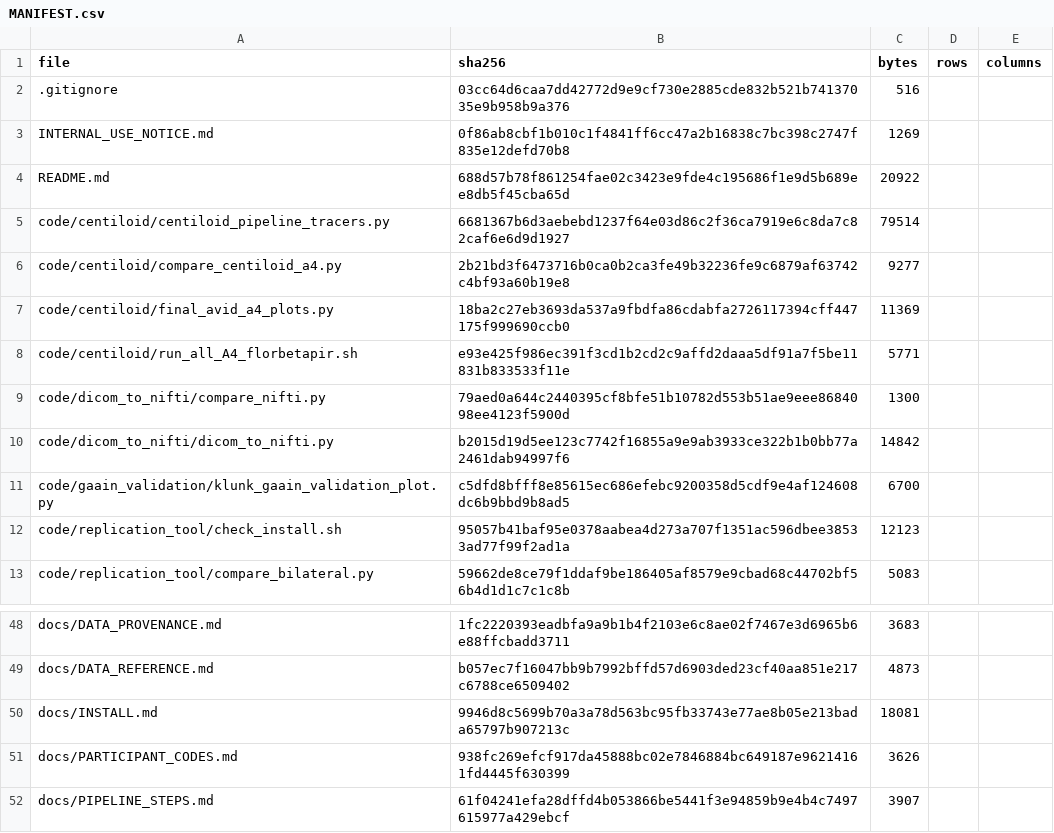
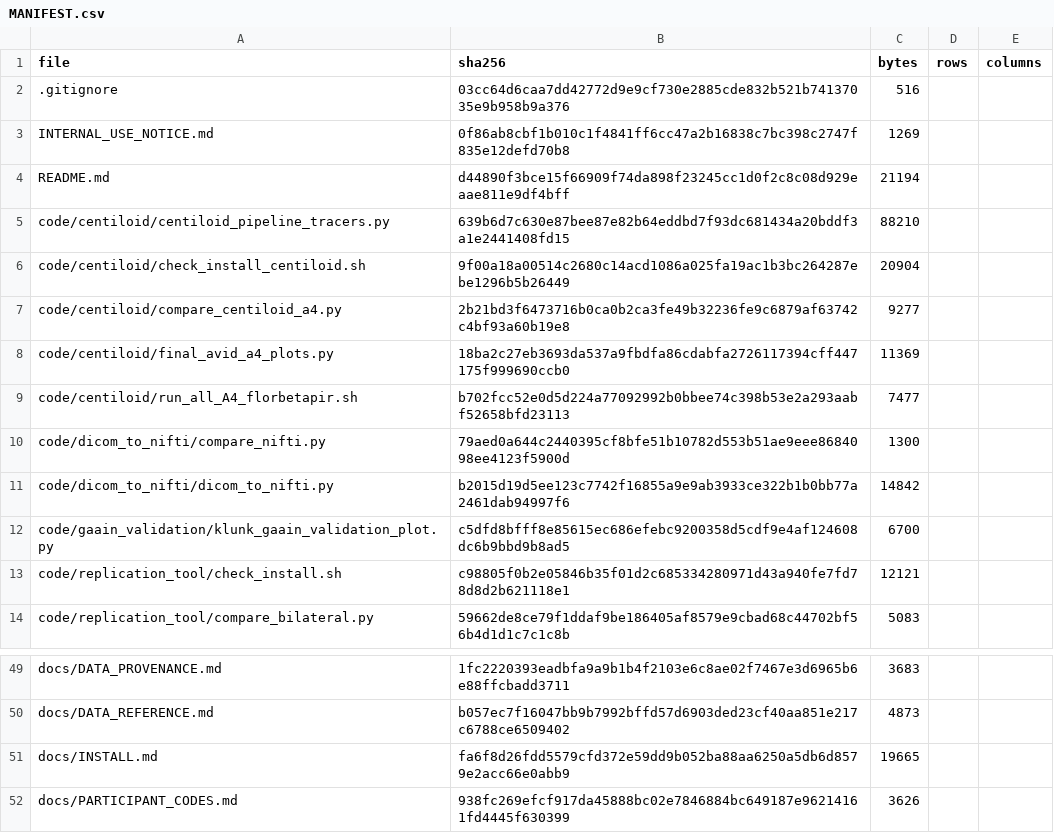
Before and after one commit to inbrainlab/PETAL, a CSV file: MANIFEST.csv, drawn as a sheet; only a part is shown, gaps mark what is left out; the shorter side is filled out with more unchanged rows.

```diff
--- a/MANIFEST.csv
+++ b/MANIFEST.csv
@@ -3,7 +3,8 @@ file,sha256,bytes,rows,columns
 INTERNAL_USE_NOTICE.md,0f86ab8cbf1b010c1f4841ff6cc47a2b16838c7bc398c2747f835e12defd70b8,1269,,
-README.md,688d57b78f861254fae02c3423e9fde4c195686f1e9d5b689ee8db5f45cba65d,20922,,
-code/centiloid/centiloid_pipeline_tracers.py,6681367b6d3aebebd1237f64e03d86c2f36ca7919e6c8da7c82caf6e6d9d1927,79514,,
+README.md,d44890f3bce15f66909f74da898f23245cc1d0f2c8c08d929eaae811e9df4bff,21194,,
+code/centiloid/centiloid_pipeline_tracers.py,639b6d7c630e87bee87e82b64eddbd7f93dc681434a20bddf3a1e2441408fd15,88210,,
+code/centiloid/check_install_centiloid.sh,9f00a18a00514c2680c14acd1086a025fa19ac1b3bc264287ebe1296b5b26449,20904,,
 code/centiloid/compare_centiloid_a4.py,2b21bd3f6473716b0ca0b2ca3fe49b32236fe9c6879af63742c4bf93a60b19e8,9277,,
 code/centiloid/final_avid_a4_plots.py,18ba2c27eb3693da537a9fbdfa86cdabfa2726117394cff447175f999690ccb0,11369,,
-code/centiloid/run_all_A4_florbetapir.sh,e93e425f986ec391f3cd1b2cd2c9affd2daaa5df91a7f5be11831b833533f11e,5771,,
+code/centiloid/run_all_A4_florbetapir.sh,b702fcc52e0d5d224a77092992b0bbee74c398b53e2a293aabf52658bfd23113,7477,,
 code/dicom_to_nifti/compare_nifti.py,79aed0a644c2440395cf8bfe51b10782d553b51ae9eee8684098ee4123f5900d,1300,,
@@ -11,3 +12,3 @@ code/dicom_to_nifti/dicom_to_nifti.py,b2015d19d5ee123c7742f16855a9e9ab3933ce322b
 code/gaain_validation/klunk_gaain_validation_plot.py,c5dfd8bfff8e85615ec686efebc9200358d5cdf9e4af124608dc6b9bbd9b8ad5,6700,,
-code/replication_tool/check_install.sh,95057b41baf95e0378aabea4d273a707f1351ac596dbee38533ad77f99f2ad1a,12123,,
+code/replication_tool/check_install.sh,c98805f0b2e05846b35f01d2c685334280971d43a940fe7fd78d8d2b621118e1,12121,,
 code/replication_tool/compare_bilateral.py,59662de8ce79f1ddaf9be186405af8579e9cbad68c44702bf56b4d1d1c7c1c8b,5083,,
@@ -49,3 +50,3 @@ docs/DATA_PROVENANCE.md,1fc2220393eadbfa9a9b1b4f2103e6c8ae02f7467e3d6965b6e88ffc
 docs/DATA_REFERENCE.md,b057ec7f16047bb9b7992bffd57d6903ded23cf40aa851e217c6788ce6509402,4873,,
-docs/INSTALL.md,9946d8c5699b70a3a78d563bc95fb33743e77ae8b05e213bada65797b907213c,18081,,
+docs/INSTALL.md,fa6f8d26fdd5579cfd372e59dd9b052ba88aa6250a5db6d8579e2acc66e0abb9,19665,,
 docs/PARTICIPANT_CODES.md,938fc269efcf917da45888bc02e7846884bc649187e96214161fd4445f630399,3626,,
```
Also changed, not shown: 7 other files.
